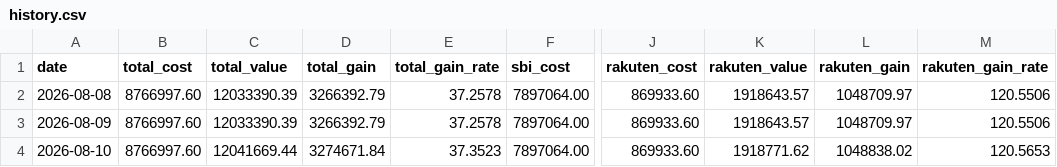
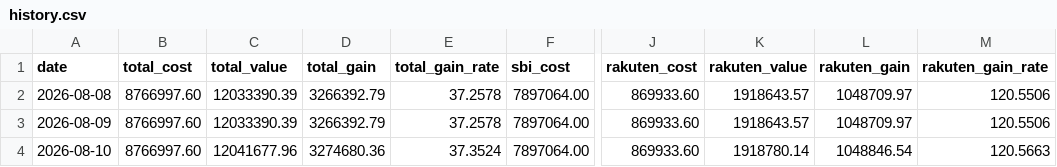
Before and after one commit to Yoshinori-Mizuno/toshi-report, a CSV file: history.csv, drawn as a sheet; only a part is shown, gaps mark what is left out; the diff names each change by its address in the sheet, - before the commit and + after, or states it on an @@ line.

```diff
--- a/history.csv
+++ b/history.csv
-C4 (total_value): 12041669.44
+C4 (total_value): 12041677.96
-D4 (total_gain): 3274671.84
+D4 (total_gain): 3274680.36
-E4 (total_gain_rate): 37.3523
+E4 (total_gain_rate): 37.3524
-K4 (rakuten_value): 1918771.62
+K4 (rakuten_value): 1918780.14
-L4 (rakuten_gain): 1048838.02
+L4 (rakuten_gain): 1048846.54
-M4 (rakuten_gain_rate): 120.5653
+M4 (rakuten_gain_rate): 120.5663
```
Also changed, not shown: 2 other files.
